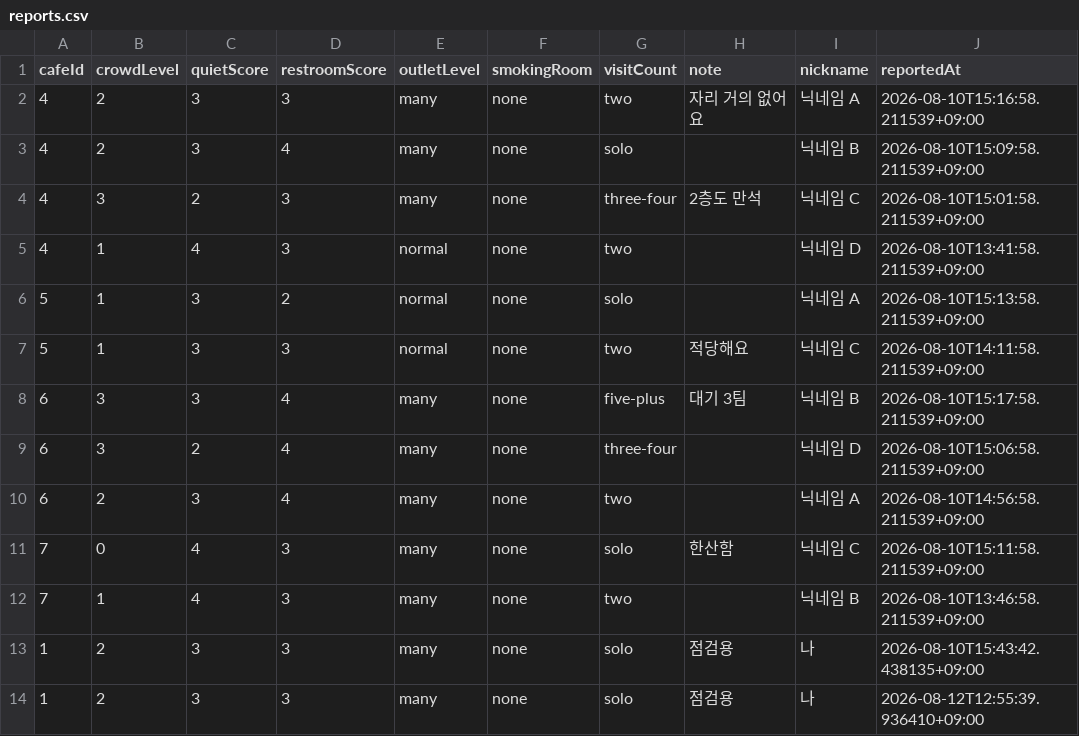
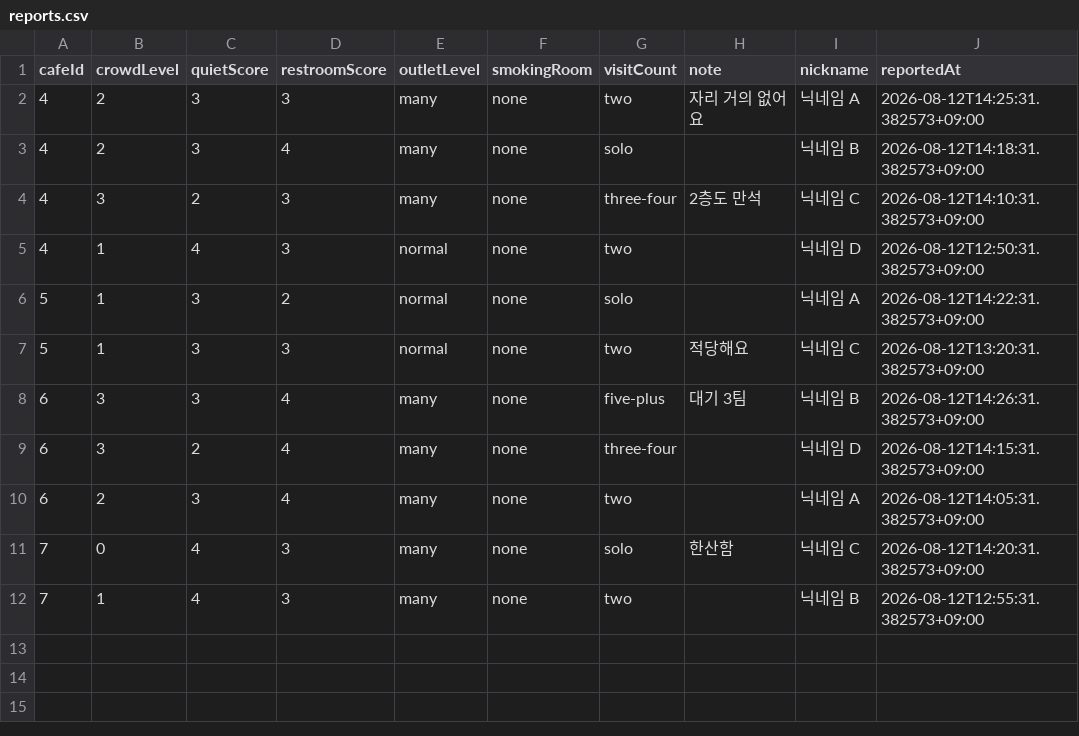
Before and after one commit to sol-ution/hackaton, a CSV file: cafe_backend/reports.csv, drawn as a sheet.

```diff
--- a/cafe_backend/reports.csv
+++ b/cafe_backend/reports.csv
@@ -1,14 +1,12 @@
 cafeId,crowdLevel,quietScore,restroomScore,outletLevel,smokingRoom,visitCount,note,nickname,reportedAt
-4,2,3,3,many,none,two,자리 거의 없어요,닉네임 A,2026-08-10T15:16:58.211539+09:00
-4,2,3,4,many,none,solo,,닉네임 B,2026-08-10T15:09:58.211539+09:00
-4,3,2,3,many,none,three-four,2층도 만석,닉네임 C,2026-08-10T15:01:58.211539+09:00
-4,1,4,3,normal,none,two,,닉네임 D,2026-08-10T13:41:58.211539+09:00
-5,1,3,2,normal,none,solo,,닉네임 A,2026-08-10T15:13:58.211539+09:00
-5,1,3,3,normal,none,two,적당해요,닉네임 C,2026-08-10T14:11:58.211539+09:00
-6,3,3,4,many,none,five-plus,대기 3팀,닉네임 B,2026-08-10T15:17:58.211539+09:00
-6,3,2,4,many,none,three-four,,닉네임 D,2026-08-10T15:06:58.211539+09:00
-6,2,3,4,many,none,two,,닉네임 A,2026-08-10T14:56:58.211539+09:00
-7,0,4,3,many,none,solo,한산함,닉네임 C,2026-08-10T15:11:58.211539+09:00
-7,1,4,3,many,none,two,,닉네임 B,2026-08-10T13:46:58.211539+09:00
-1,2,3,3,many,none,solo,점검용,나,2026-08-10T15:43:42.438135+09:00
-1,2,3,3,many,none,solo,점검용,나,2026-08-12T12:55:39.936410+09:00
+4,2,3,3,many,none,two,자리 거의 없어요,닉네임 A,2026-08-12T14:25:31.382573+09:00
+4,2,3,4,many,none,solo,,닉네임 B,2026-08-12T14:18:31.382573+09:00
+4,3,2,3,many,none,three-four,2층도 만석,닉네임 C,2026-08-12T14:10:31.382573+09:00
+4,1,4,3,normal,none,two,,닉네임 D,2026-08-12T12:50:31.382573+09:00
+5,1,3,2,normal,none,solo,,닉네임 A,2026-08-12T14:22:31.382573+09:00
+5,1,3,3,normal,none,two,적당해요,닉네임 C,2026-08-12T13:20:31.382573+09:00
+6,3,3,4,many,none,five-plus,대기 3팀,닉네임 B,2026-08-12T14:26:31.382573+09:00
+6,3,2,4,many,none,three-four,,닉네임 D,2026-08-12T14:15:31.382573+09:00
+6,2,3,4,many,none,two,,닉네임 A,2026-08-12T14:05:31.382573+09:00
+7,0,4,3,many,none,solo,한산함,닉네임 C,2026-08-12T14:20:31.382573+09:00
+7,1,4,3,many,none,two,,닉네임 B,2026-08-12T12:55:31.382573+09:00
```
Also changed, not shown: cafe_backend/cafes.csv, 7 other files.
